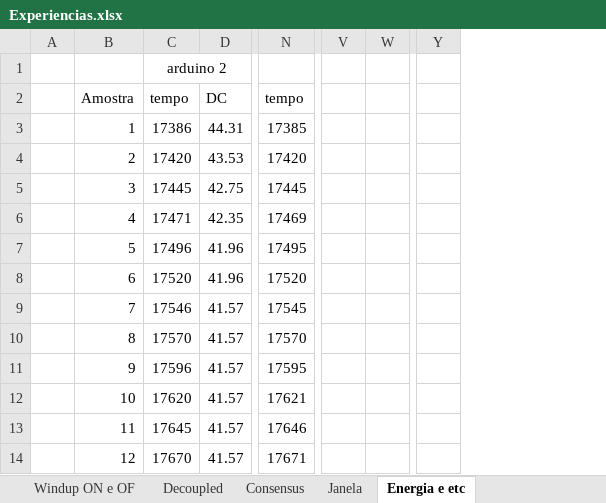
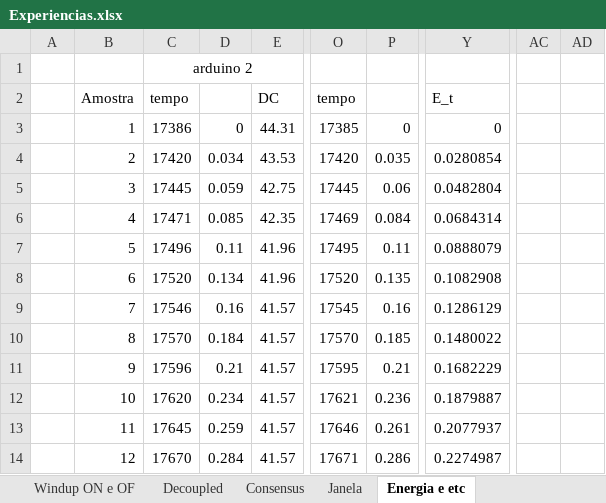
Before and after one commit to Mrrvm/SCDTR, an Excel workbook: Experiencias.xlsx, sheet Energia e etc, drawn as a sheet; only a part is shown, gaps mark what is left out; values as stored, in another font and other column widths than the file's, no borders; charts and pictures not drawn; removed rows and columns are numbered as before the commit, all else as after; the diff names each change by its address in the sheet, - before the commit and + after, or states it on an @@ line.

```diff
--- a/Experiencias.xlsx (sheet Energia e etc)
+++ b/Experiencias.xlsx (sheet Energia e etc)
+column D, rows 3-14: 0 | 0.034 | 0.059 | 0.085 | 0.11 | 0.134 | 0.16 | 0.184 | 0.21 | 0.234 | 0.259 | 0.284
+column P, rows 3-14: 0 | 0.035 | 0.06 | 0.084 | 0.11 | 0.135 | 0.16 | 0.185 | 0.21 | 0.236 | 0.261 | 0.286
-column V, empty
-column W, empty
-column Y, empty
+column Y, rows 2-14: E_t | 0 | 0.0280854 | 0.0482804 | 0.0684314 | 0.0888079 | 0.1082908 | 0.1286129 | 0.1480022 | 0.1682229 | 0.1879887 | 0.2077937 | 0.2274987
+column AC, empty
+column AD, empty
```
Also changed, not shown: sheet Energia sem consensus, formulas that keep their value, charts or pictures, 1 other file.
